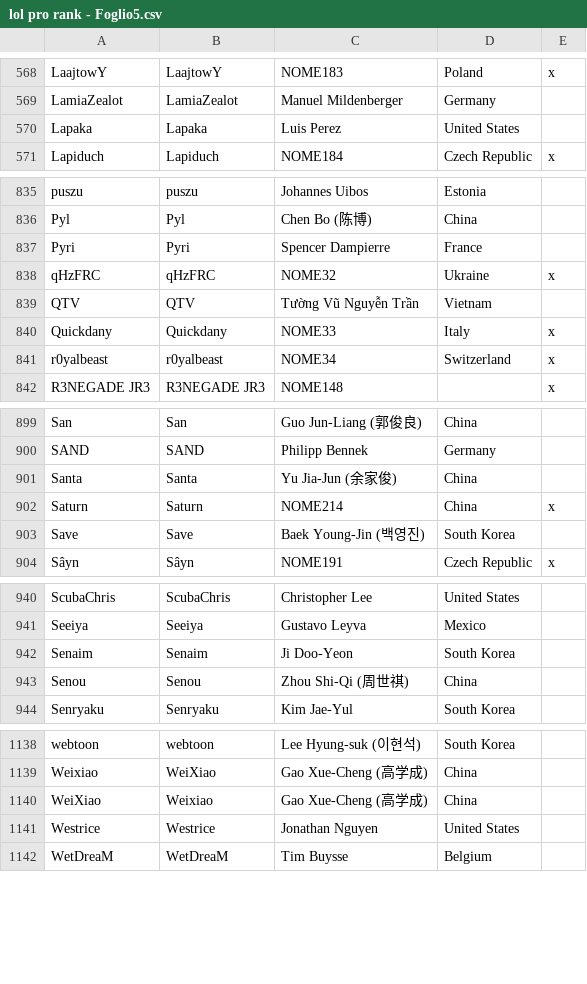
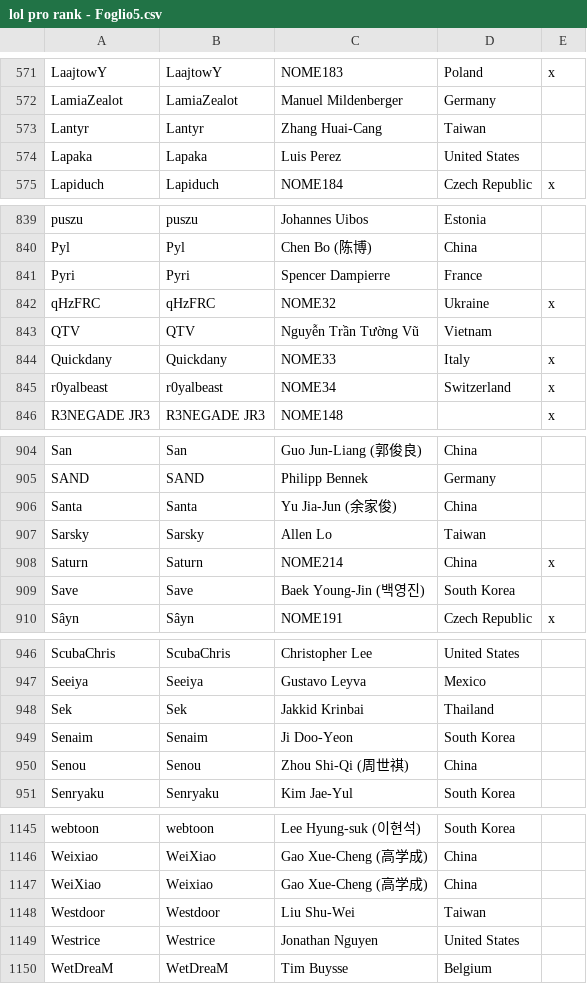
Before and after one commit to Alessandro-Barbieri/LoL-pro-rank, a CSV file: lol pro rank - Foglio5.csv, drawn as a sheet; only a part is shown, gaps mark what is left out; the diff covers the shown part only.

```diff
--- a/lol pro rank - Foglio5.csv
+++ b/lol pro rank - Foglio5.csv
@@ -569,2 +572,3 @@ LaajtowY,LaajtowY,NOME183,Poland,x
 LamiaZealot,LamiaZealot,Manuel Mildenberger,Germany,
+Lantyr,Lantyr,Zhang Huai-Cang,Taiwan,
 Lapaka,Lapaka,Luis Perez,United States,
@@ -838,3 +842,3 @@ Pyri,Pyri,Spencer Dampierre,France,
 qHzFRC,qHzFRC,NOME32,Ukraine,x
-QTV,QTV,Tường Vũ Nguyễn Trần,Vietnam,
+QTV,QTV,Nguyễn Trần Tường Vũ,Vietnam,
 Quickdany,Quickdany,NOME33,Italy,x
@@ -901,2 +906,3 @@ SAND,SAND,Philipp Bennek,Germany,
 Santa,Santa,Yu Jia-Jun (余家俊),China,
+Sarsky,Sarsky,Allen Lo,Taiwan,
 Saturn,Saturn,NOME214,China,x
@@ -941,2 +947,3 @@ ScubaChris,ScubaChris,Christopher Lee,United States,
 Seeiya,Seeiya,Gustavo Leyva,Mexico,
+Sek,Sek,Jakkid Krinbai,Thailand,
 Senaim,Senaim,Ji Doo-Yeon,South Korea,
@@ -1140,2 +1147,3 @@ Weixiao,WeiXiao,Gao Xue-Cheng (高学成),China,
 WeiXiao,Weixiao,Gao Xue-Cheng (高学成),China,
+Westdoor,Westdoor,Liu Shu-Wei,Taiwan,
 Westrice,Westrice,Jonathan Nguyen,United States,
```
Also changed, not shown: 5 added rows, 1 removed row and 7 edited cells elsewhere in this file, 4 other files.
